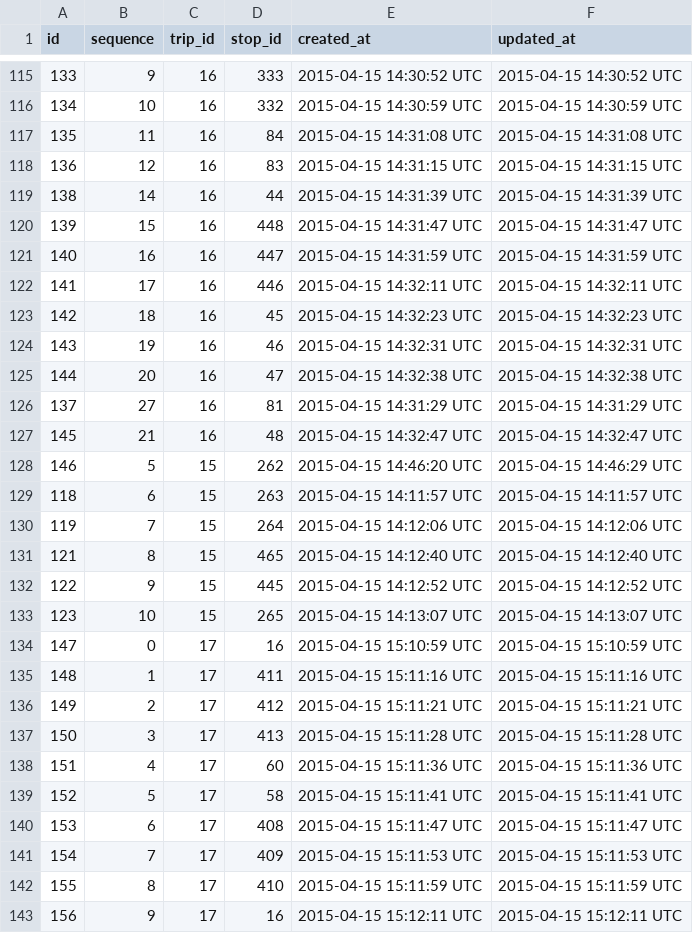
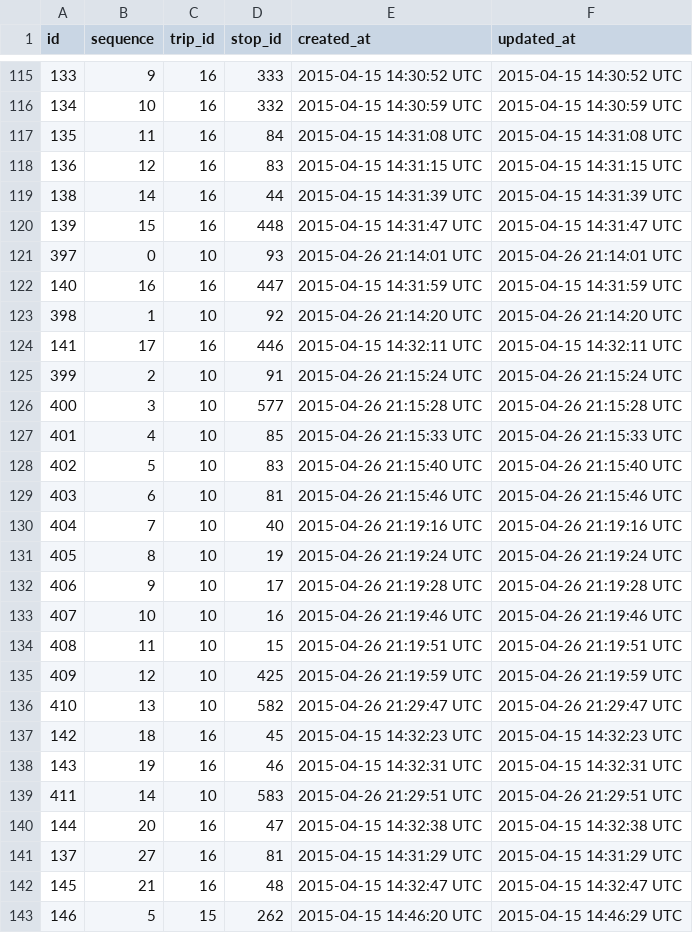
Before and after one commit to merlos/panatrans-dataset, a CSV file: stop_sequences.csv, drawn as a sheet; only a part is shown, gaps mark what is left out; the shorter side is filled out with more unchanged rows; the diff covers the shown part only.

```diff
--- a/stop_sequences.csv
+++ b/stop_sequences.csv
@@ -120,6 +120,21 @@ id,sequence,trip_id,stop_id,created_at,updated_at
 139,15,16,448,2015-04-15 14:31:47 UTC,2015-04-15 14:31:47 UTC
+397,0,10,93,2015-04-26 21:14:01 UTC,2015-04-26 21:14:01 UTC
 140,16,16,447,2015-04-15 14:31:59 UTC,2015-04-15 14:31:59 UTC
+398,1,10,92,2015-04-26 21:14:20 UTC,2015-04-26 21:14:20 UTC
 141,17,16,446,2015-04-15 14:32:11 UTC,2015-04-15 14:32:11 UTC
+399,2,10,91,2015-04-26 21:15:24 UTC,2015-04-26 21:15:24 UTC
+400,3,10,577,2015-04-26 21:15:28 UTC,2015-04-26 21:15:28 UTC
+401,4,10,85,2015-04-26 21:15:33 UTC,2015-04-26 21:15:33 UTC
+402,5,10,83,2015-04-26 21:15:40 UTC,2015-04-26 21:15:40 UTC
+403,6,10,81,2015-04-26 21:15:46 UTC,2015-04-26 21:15:46 UTC
+404,7,10,40,2015-04-26 21:19:16 UTC,2015-04-26 21:19:16 UTC
+405,8,10,19,2015-04-26 21:19:24 UTC,2015-04-26 21:19:24 UTC
+406,9,10,17,2015-04-26 21:19:28 UTC,2015-04-26 21:19:28 UTC
+407,10,10,16,2015-04-26 21:19:46 UTC,2015-04-26 21:19:46 UTC
+408,11,10,15,2015-04-26 21:19:51 UTC,2015-04-26 21:19:51 UTC
+409,12,10,425,2015-04-26 21:19:59 UTC,2015-04-26 21:19:59 UTC
+410,13,10,582,2015-04-26 21:29:47 UTC,2015-04-26 21:29:47 UTC
 142,18,16,45,2015-04-15 14:32:23 UTC,2015-04-15 14:32:23 UTC
 143,19,16,46,2015-04-15 14:32:31 UTC,2015-04-15 14:32:31 UTC
+411,14,10,583,2015-04-26 21:29:51 UTC,2015-04-26 21:29:51 UTC
 144,20,16,47,2015-04-15 14:32:38 UTC,2015-04-15 14:32:38 UTC
```
Also changed, not shown: 6 added rows elsewhere in this file, stops.csv.
